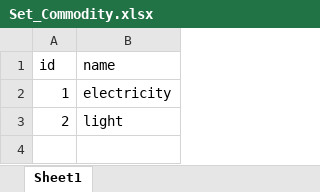
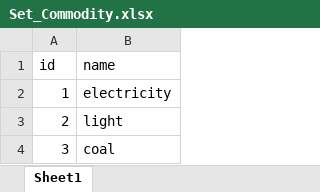
Before and after one commit to SongminYu/message_westeros, an Excel workbook: westeros_tutorial/input/Set_Commodity.xlsx, sheet Sheet1, drawn as a sheet; values as stored, in another font and other column widths than the file's, no borders; table styles not drawn; the diff names each change by its address in the sheet, - before the commit and + after, or states it on an @@ line.

```diff
--- a/westeros_tutorial/input/Set_Commodity.xlsx (sheet Sheet1)
+++ b/westeros_tutorial/input/Set_Commodity.xlsx (sheet Sheet1)
+row 4: 3 | coal
```
Also changed, not shown: westeros_tutorial/input/Parameter_TechnologyParent_Input.xlsx, westeros_tutorial/input/Set_Level.xlsx, 8 other files.
